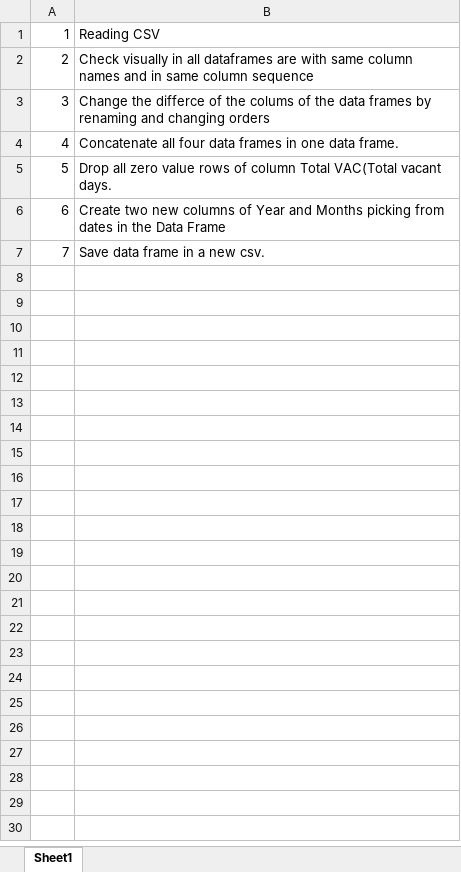
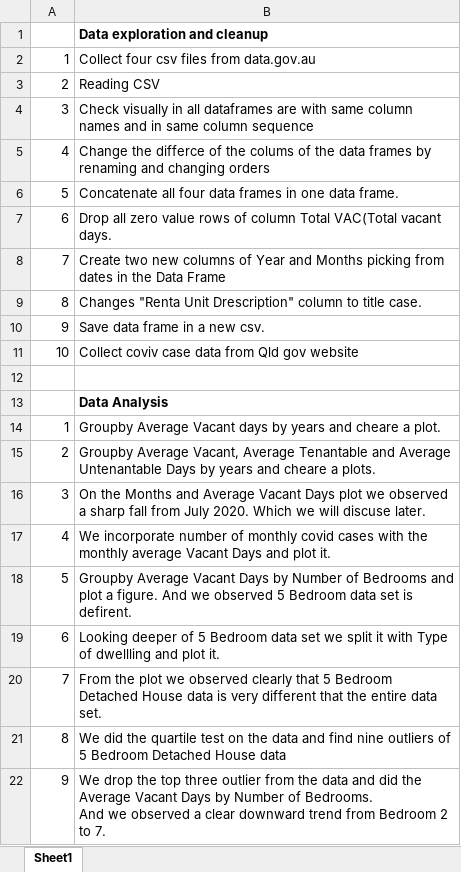
Before and after one commit to Anguyensfg/project-1, an Excel workbook: Data Cleaning Steps.xlsx, sheet Sheet1, drawn as a sheet; values as stored, in another font and other column widths than the file's, no borders; addresses are those after the commit; ↵ is a line break in a cell; the diff names each change by its address in the sheet, - before the commit and + after, or states it on an @@ line.

```diff
--- a/Data Cleaning Steps.xlsx (sheet Sheet1)
+++ b/Data Cleaning Steps.xlsx (sheet Sheet1)
+row 1:  | Data exploration and cleanup
+row 2: 1 | Collect four csv files from data.gov.au
-A3: 1
+A3: 2
-A4: 2
+A4: 3
-A5: 3
+A5: 4
-A6: 4
+A6: 5
-A7: 5
+A7: 6
-A8: 6
+A8: 7
+row 9: 8 | Changes "Renta Unit Drescription" column to title case.
-A10: 7
+A10: 9
+row 11: 10 | Collect coviv case data from Qld gov website
+row 12: (empty)
+row 13:  | Data Analysis
+row 14: 1 | Groupby Average Vacant days by years and cheare a plot.
+row 15: 2 | Groupby Average Vacant, Average Tenantable and Average Untenantable Days by years and cheare a plots.
+row 16: 3 | On the Months and Average Vacant Days plot we observed a sharp fall from July 2020. Which we will discuse later.
+row 17: 4 | We incorporate number of monthly covid cases with the monthly average Vacant Days and plot it.
+row 18: 5 | Groupby Average Vacant Days by Number of Bedrooms and plot a figure. And we observed 5 Bedroom data set is defirent.
+row 19: 6 | Looking deeper of 5 Bedroom data set we split it with Type of dwellling and plot it.
+row 20: 7 | From the plot we observed clearly that 5 Bedroom Detached House data is very different that the entire data set.
+row 21: 8 | We did the quartile test on the data and find nine outliers of 5 Bedroom Detached House data
+row 22: 9 | We drop the top three outlier from the data and did the Average Vacant Days by Number of Bedrooms. ↵ And we observed a clear downward trend from Bedroom 2 to 7.
```
Also changed, not shown: 1 other file.
